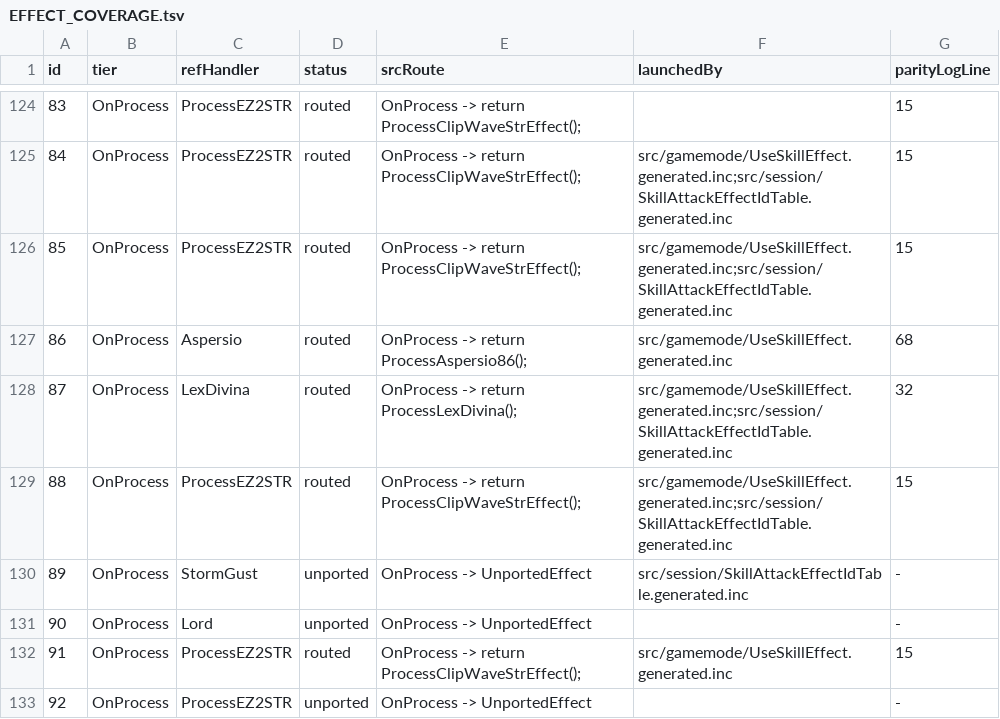
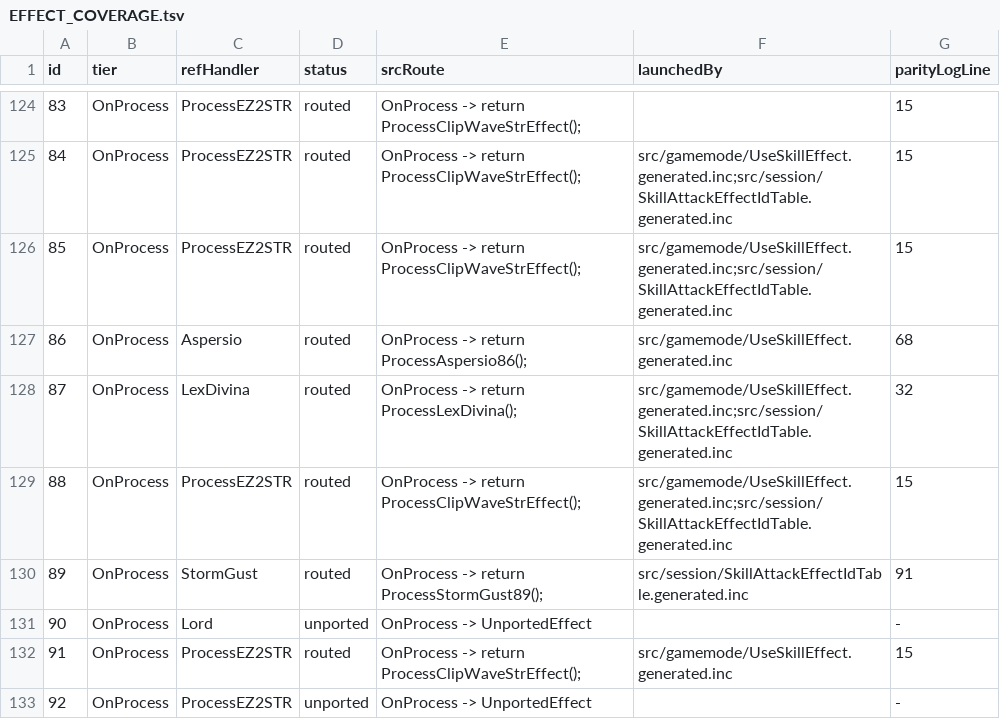
Before and after one commit to Sziadan/open-midgard, a TSV file: docs/skill/generated/EFFECT_COVERAGE.tsv, drawn as a sheet; only a part is shown, gaps mark what is left out.

Commit message:
Port Storm Gust effect 89

```diff
--- a/docs/skill/generated/EFFECT_COVERAGE.tsv
+++ b/docs/skill/generated/EFFECT_COVERAGE.tsv
@@ -129,3 +129,3 @@ id	tier	refHandler	status	srcRoute	launchedBy	parityLogLine
 88	OnProcess	ProcessEZ2STR	routed	OnProcess -> return ProcessClipWaveStrEffect();	src/gamemode/UseSkillEffect.generated.inc;src/session/SkillAttackEffectIdTable.generated.inc	15
-89	OnProcess	StormGust	unported	OnProcess -> UnportedEffect	src/session/SkillAttackEffectIdTable.generated.inc	-
+89	OnProcess	StormGust	routed	OnProcess -> return ProcessStormGust89();	src/session/SkillAttackEffectIdTable.generated.inc	91
 90	OnProcess	Lord	unported	OnProcess -> UnportedEffect		-
```
Also changed, not shown: 10 other files.
